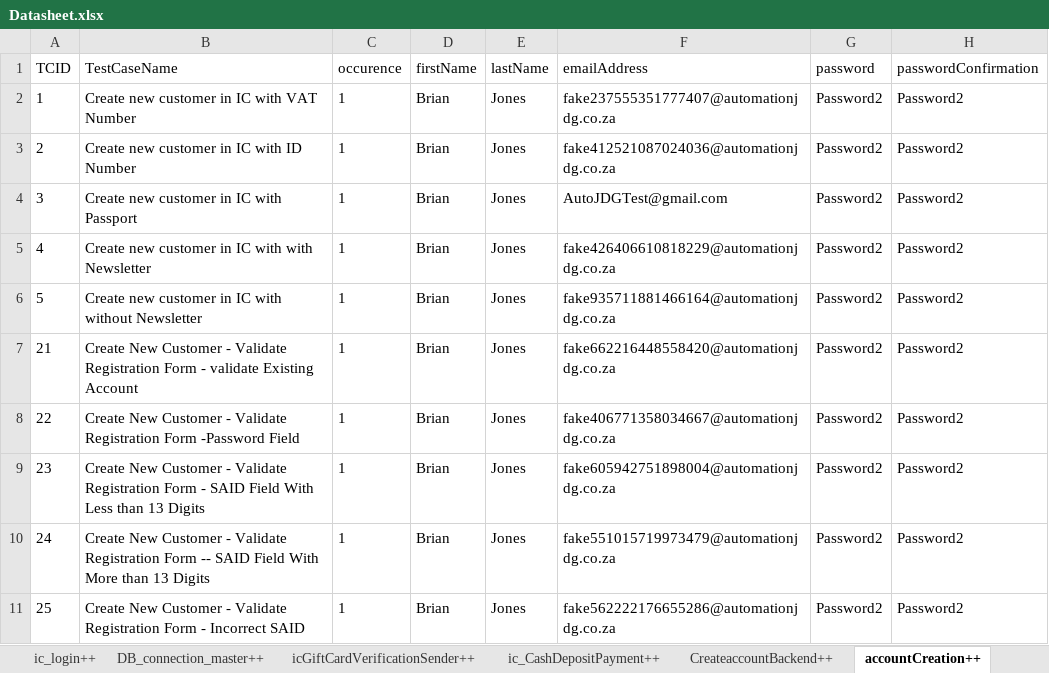
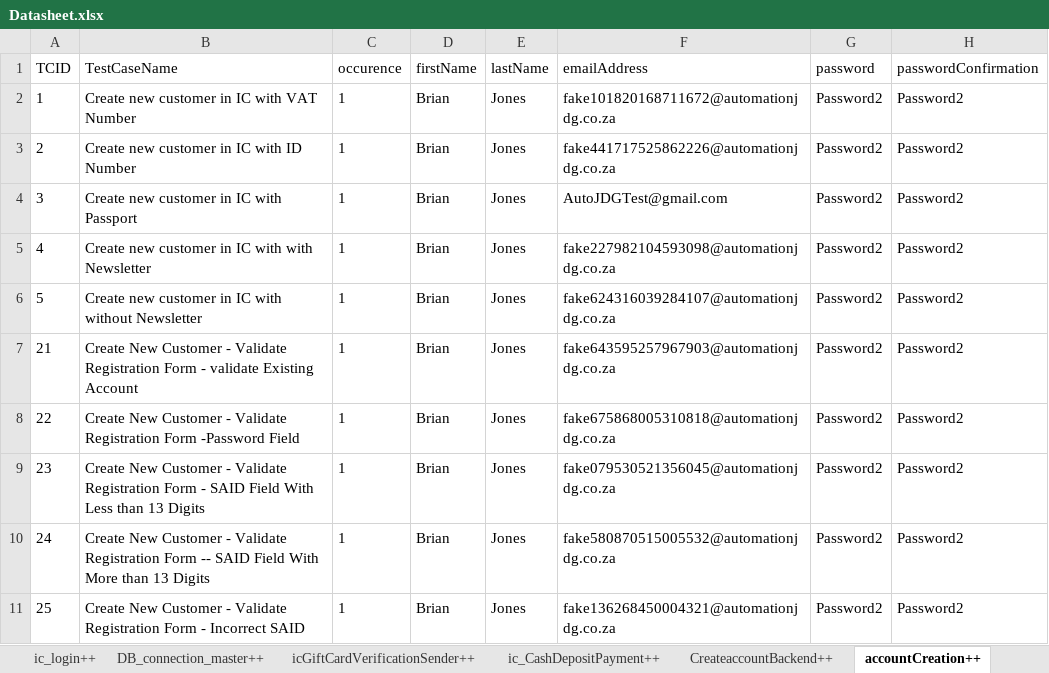
Before and after one commit to Nhlanhla007/Lesaka_automation, an Excel workbook: Reports/Datasheet.xlsx, sheet accountCreation++, drawn as a sheet; only a part is shown; values as stored, in another font and other column widths than the file's, no borders; the diff names each change by its address in the sheet, - before the commit and + after, or states it on an @@ line.

```diff
--- a/Reports/Datasheet.xlsx (sheet accountCreation++)
+++ b/Reports/Datasheet.xlsx (sheet accountCreation++)
-F2 (emailAddress): fake237555351777407@automationjdg.co.za
+F2 (emailAddress): fake101820168711672@automationjdg.co.za
-F3 (emailAddress): fake412521087024036@automationjdg.co.za
+F3 (emailAddress): fake441717525862226@automationjdg.co.za
-F5 (emailAddress): fake426406610818229@automationjdg.co.za
+F5 (emailAddress): fake227982104593098@automationjdg.co.za
-F6 (emailAddress): fake935711881466164@automationjdg.co.za
+F6 (emailAddress): fake624316039284107@automationjdg.co.za
-F7 (emailAddress): fake662216448558420@automationjdg.co.za
+F7 (emailAddress): fake643595257967903@automationjdg.co.za
-F8 (emailAddress): fake406771358034667@automationjdg.co.za
+F8 (emailAddress): fake675868005310818@automationjdg.co.za
-F9 (emailAddress): fake605942751898004@automationjdg.co.za
+F9 (emailAddress): fake079530521356045@automationjdg.co.za
-F10 (emailAddress): fake551015719973479@automationjdg.co.za
+F10 (emailAddress): fake580870515005532@automationjdg.co.za
-F11 (emailAddress): fake562222176655286@automationjdg.co.za
+F11 (emailAddress): fake136268450004321@automationjdg.co.za
```
Also changed, not shown: sheet CreateaccountBackend++, sheet ic_RetriveOrderID++, sheet OrderStatusSearch++, other sheet tabs, 2 other files.
